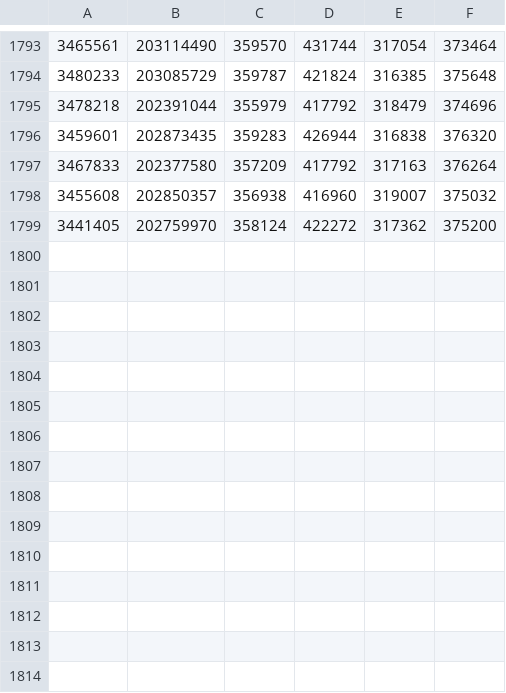
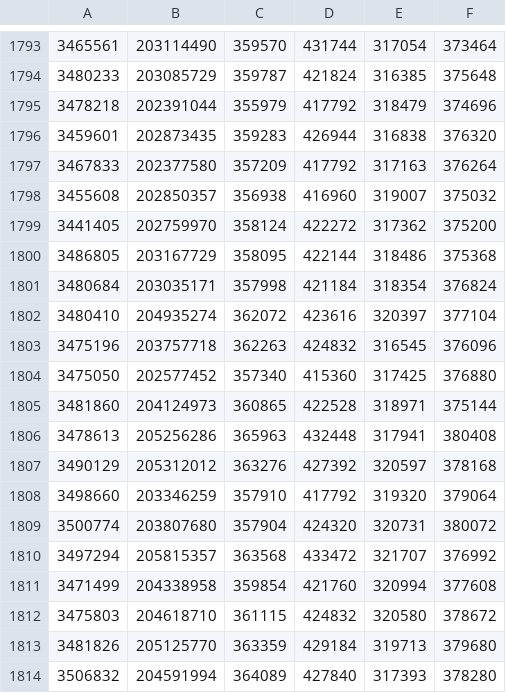
Before and after one commit to prg-titech/dynasoar, a CSV file: bench_wator_scale_soa.csv, drawn as a sheet; only a part is shown, gaps mark what is left out.

```diff
--- a/bench_wator_scale_soa.csv
+++ b/bench_wator_scale_soa.csv
@@ -1799 +1799,16 @@
 3441405,202759970,358124,422272,317362,375200
+3486805,203167729,358095,422144,318486,375368
+3480684,203035171,357998,421184,318354,376824
+3480410,204935274,362072,423616,320397,377104
+3475196,203757718,362263,424832,316545,376096
+3475050,202577452,357340,415360,317425,376880
+3481860,204124973,360865,422528,318971,375144
+3478613,205256286,365963,432448,317941,380408
+3490129,205312012,363276,427392,320597,378168
+3498660,203346259,357910,417792,319320,379064
+3500774,203807680,357904,424320,320731,380072
+3497294,205815357,363568,433472,321707,376992
+3471499,204338958,359854,421760,320994,377608
+3475803,204618710,361115,424832,320580,378672
+3481826,205125770,363359,429184,319713,379680
+3506832,204591994,364089,427840,317393,378280
```
Also changed, not shown: bench_wator_scale_aos.csv, bench_wator_scale_halloc.csv, 3 other files.
